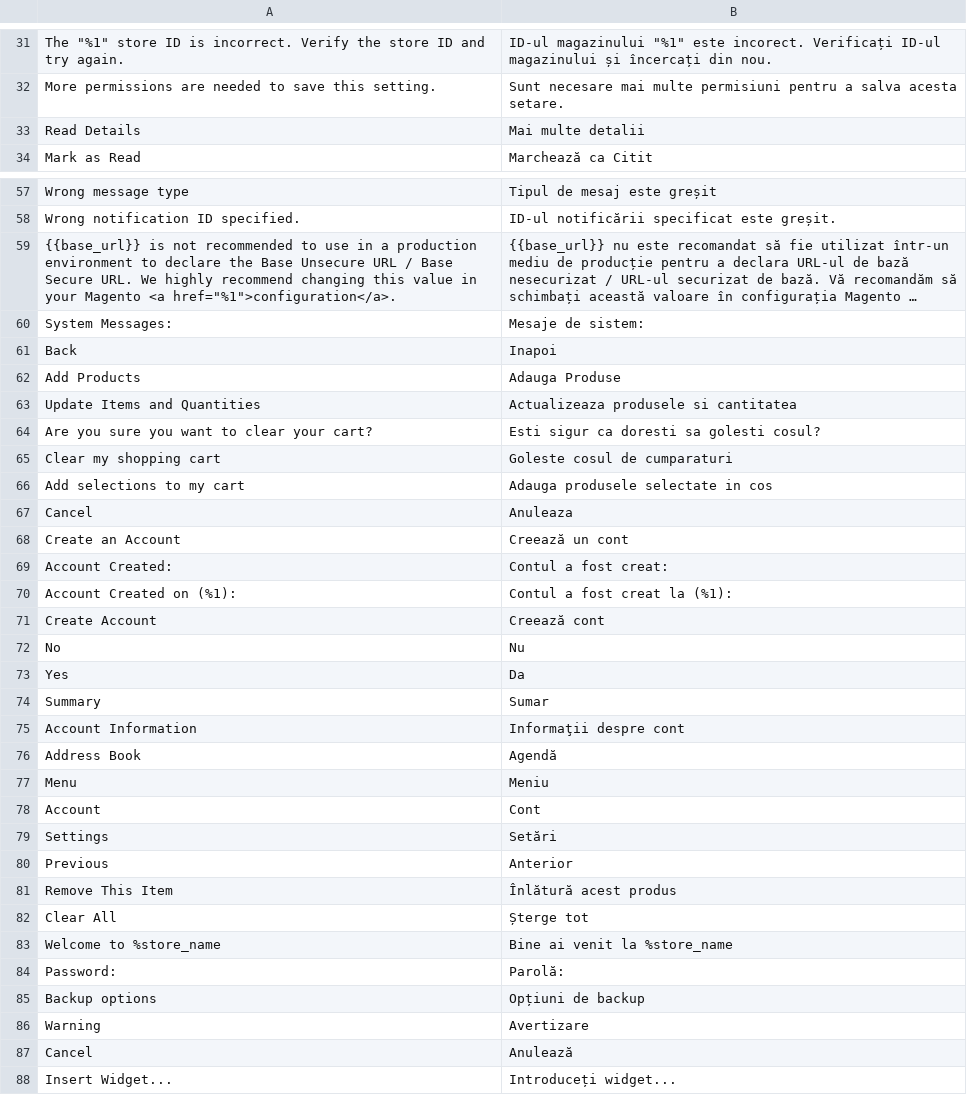
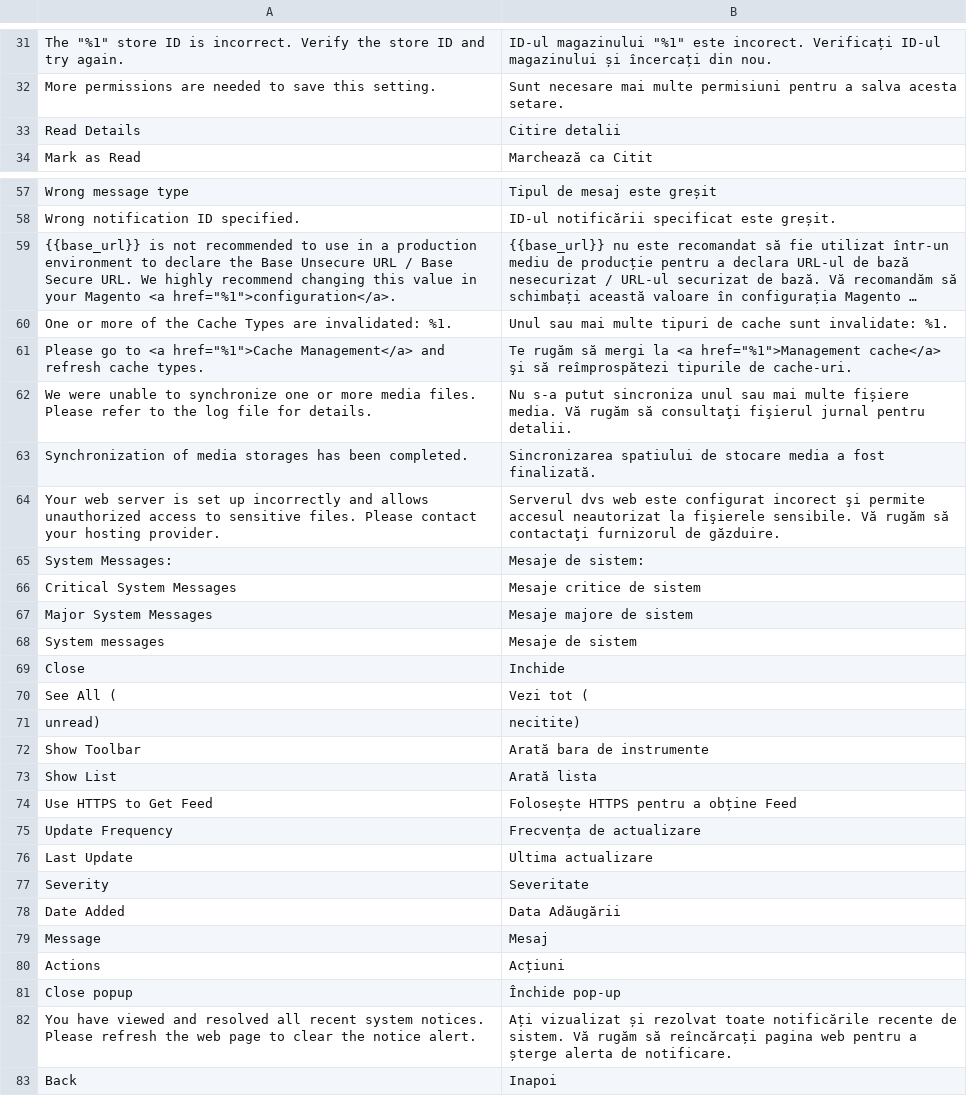
Before and after one commit to magento-l10n/language-ro_RO, a CSV file: ro_RO.csv, drawn as a sheet; only a part is shown, gaps mark what is left out; the shorter side is filled out with more unchanged rows; long unchanged cells end in …; the diff names each change by its address in the sheet, - before the commit and + after, or states it on an @@ line.

Commit message:
Updating translations from Crowdin.

```diff
--- a/ro_RO.csv
+++ b/ro_RO.csv
-B33: Mai multe detalii
+B33: Citire detalii
+row 60: One or more of the Cache Types are invalidated: %1. | Unul sau mai multe tipuri de cache sunt invalidate: %1.
+row 61: Please go to <a href="%1">Cache Management</a> and refresh cache types. | Te rugăm să mergi la <a href="%1">Management cache</a> şi să reîmprospătezi tipurile de cache-uri.
+row 62: We were unable to synchronize one or more media files. Please refer to the log file for details. | Nu s-a putut sincroniza unul sau mai multe fișiere media. Vă rugăm să consultaţi fişierul jurnal pentru detalii.
+row 63: Synchronization of media storages has been completed. | Sincronizarea spatiului de stocare media a fost finalizată.
+row 64: Your web server is set up incorrectly and allows unauthorized access to sensitive files. Please contact your hosting provider. | Serverul dvs web este configurat incorect şi permite accesul neautorizat la fişierele sensibile. Vă rugăm să contactaţi furnizorul de găzduire.
+row 66: Critical System Messages | Mesaje critice de sistem
+row 67: Major System Messages | Mesaje majore de sistem
+row 68: System messages | Mesaje de sistem
+row 69: Close | Inchide
+row 70: See All ( | Vezi tot (
+row 71: unread) | necitite)
+row 72: Show Toolbar | Arată bara de instrumente
+row 73: Show List | Arată lista
+row 74: Use HTTPS to Get Feed | Folosește HTTPS pentru a obține Feed
+row 75: Update Frequency | Frecvența de actualizare
+row 76: Last Update | Ultima actualizare
+row 77: Severity | Severitate
+row 78: Date Added | Data Adăugării
+row 79: Message | Mesaj
+row 80: Actions | Acțiuni
+row 81: Close popup | Închide pop-up
+row 82: You have viewed and resolved all recent system notices. Please refresh the web page to clear the notice alert. | Ați vizualizat și rezolvat toate notificările recente de sistem. Vă rugăm să reîncărcați pagina web pentru a șterge alerta de notificare.
```
Also changed, not shown: 1 other file.
